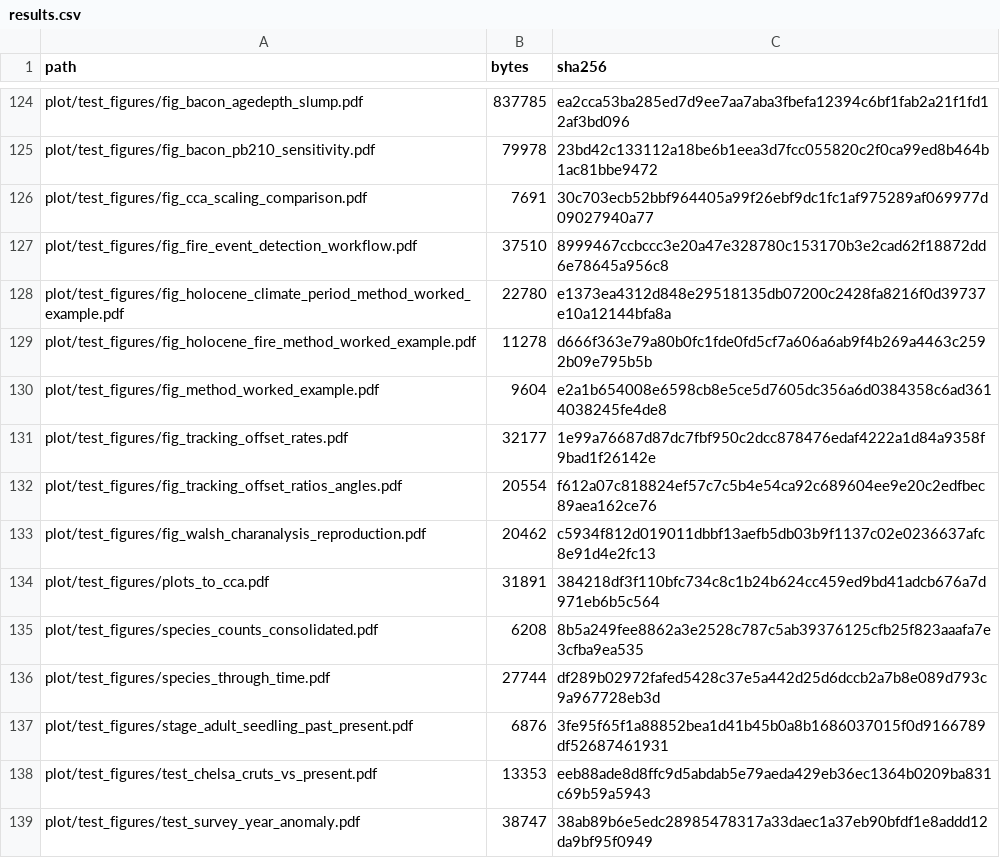
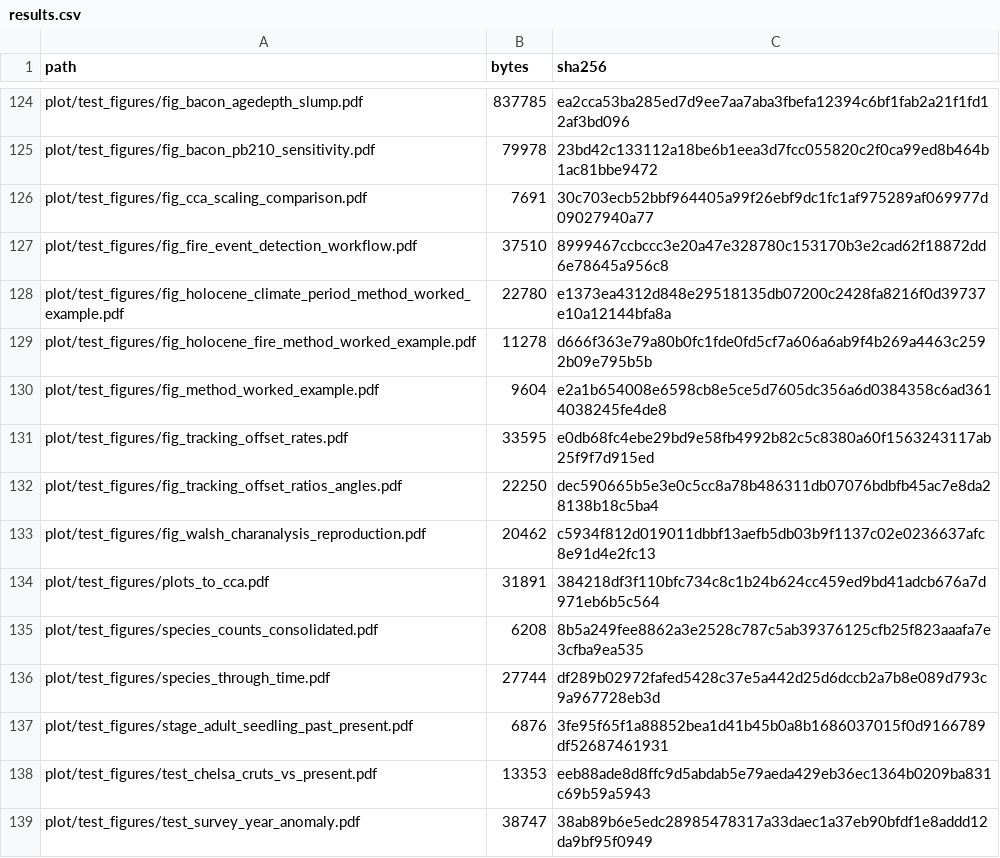
Before and after one commit to billurbektas/PaleoACES, a CSV file: docs/assets/analysis/results.csv, drawn as a sheet; only a part is shown, gaps mark what is left out.

```diff
--- a/docs/assets/analysis/results.csv
+++ b/docs/assets/analysis/results.csv
@@ -130,4 +130,4 @@ plot/test_figures/fig_holocene_fire_method_worked_example.pdf,11278,d666f363e79a
 plot/test_figures/fig_method_worked_example.pdf,9604,e2a1b654008e6598cb8e5ce5d7605dc356a6d0384358c6ad3614038245fe4de8
-plot/test_figures/fig_tracking_offset_rates.pdf,32177,1e99a76687d87dc7fbf950c2dcc878476edaf4222a1d84a9358f9bad1f26142e
-plot/test_figures/fig_tracking_offset_ratios_angles.pdf,20554,f612a07c818824ef57c7c5b4e54ca92c689604ee9e20c2edfbec89aea162ce76
+plot/test_figures/fig_tracking_offset_rates.pdf,33595,e0db68fc4ebe29bd9e58fb4992b82c5c8380a60f1563243117ab25f9f7d915ed
+plot/test_figures/fig_tracking_offset_ratios_angles.pdf,22250,dec590665b5e3e0c5cc8a78b486311db07076bdbfb45ac7e8da28138b18c5ba4
 plot/test_figures/fig_walsh_charanalysis_reproduction.pdf,20462,c5934f812d019011dbbf13aefb5db03b9f1137c02e0236637afc8e91d4e2fc13
```
Also changed, not shown: docs/assets/analysis/artifacts.csv, docs/assets/analysis/inputs.csv, 21 other files.
